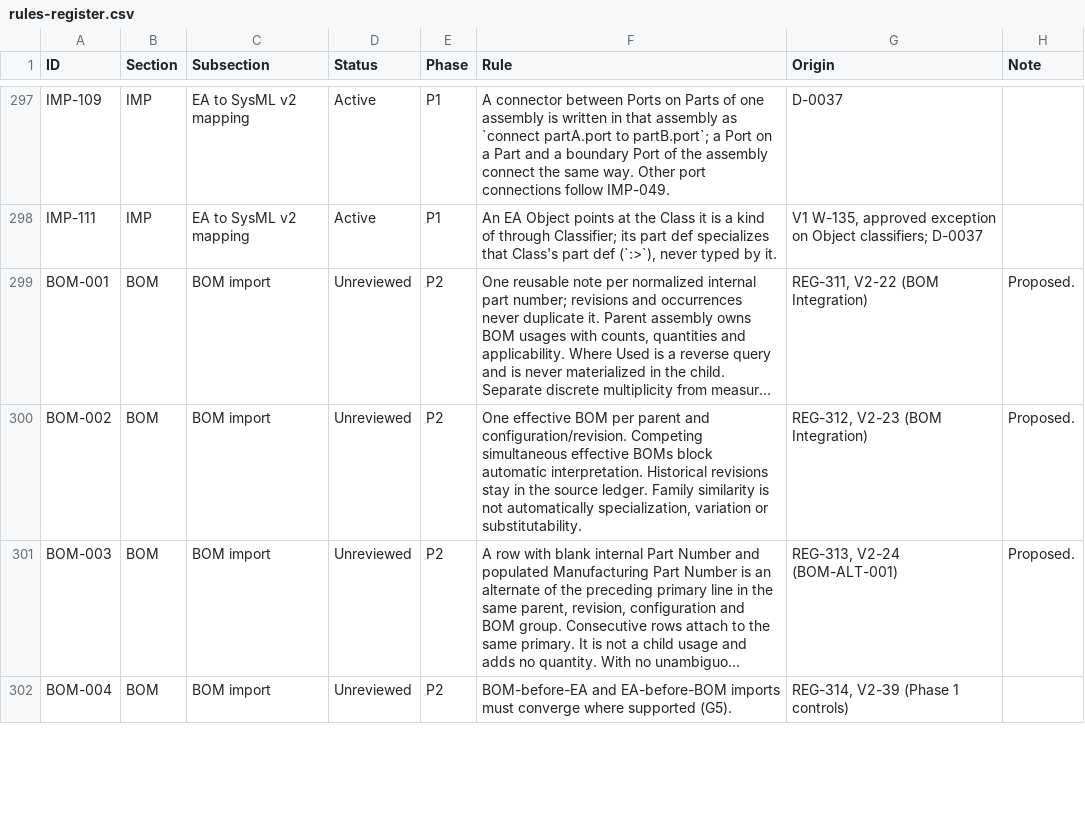
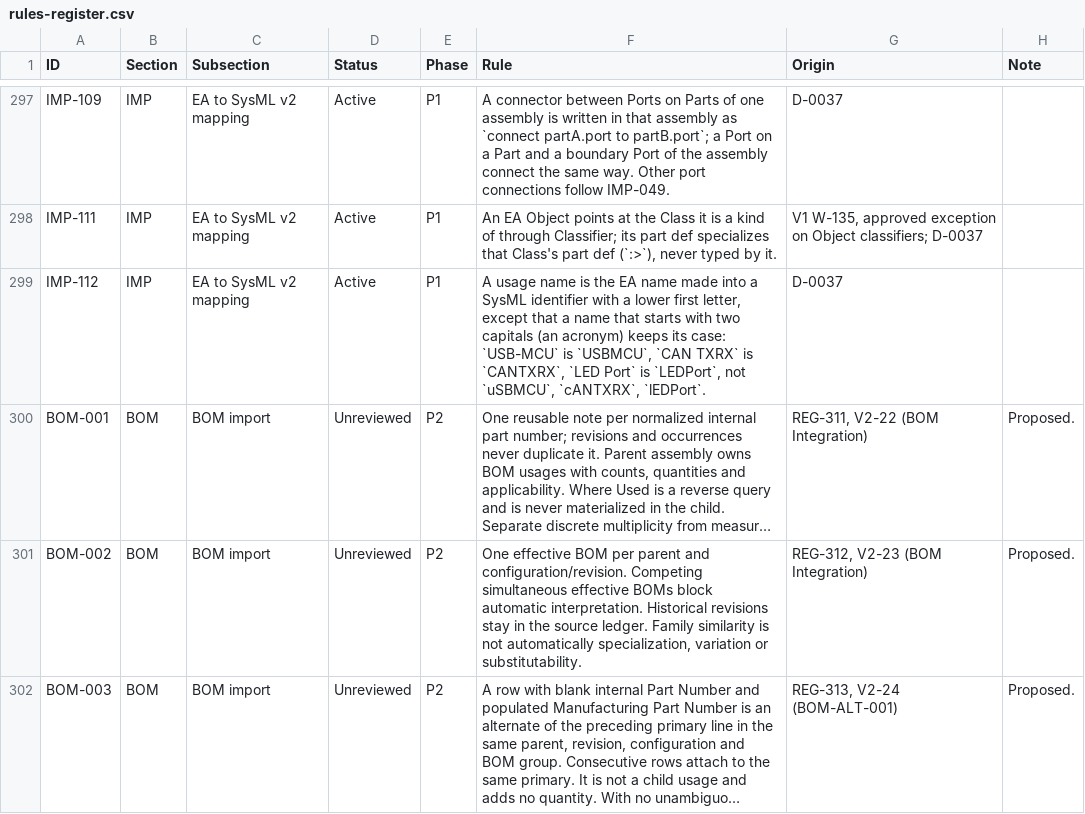
Before and after one commit to spencerskelly/MDSE_v2, a CSV file: governance/register/rules-register.csv, drawn as a sheet; only a part is shown, gaps mark what is left out; the shorter side is filled out with more unchanged rows; long unchanged cells end in …; the diff names each change by its address in the sheet, - before the commit and + after, or states it on an @@ line.

```diff
--- a/governance/register/rules-register.csv
+++ b/governance/register/rules-register.csv
+row 299: IMP-112 | IMP | EA to SysML v2 mapping | Active | P1 | A usage name is the EA name made into a SysML identifier with a lower first letter, except that a name that starts with two capitals (an acronym) keeps its case: `USB-MCU` is `USBMCU`, `CAN TXRX` is `CANTXRX`, `LED Port` is `LEDPort`, not `uSBMCU`, `cANTXRX`, `lEDPort`. | D-0037
```
Also changed, not shown: 4 other files.
